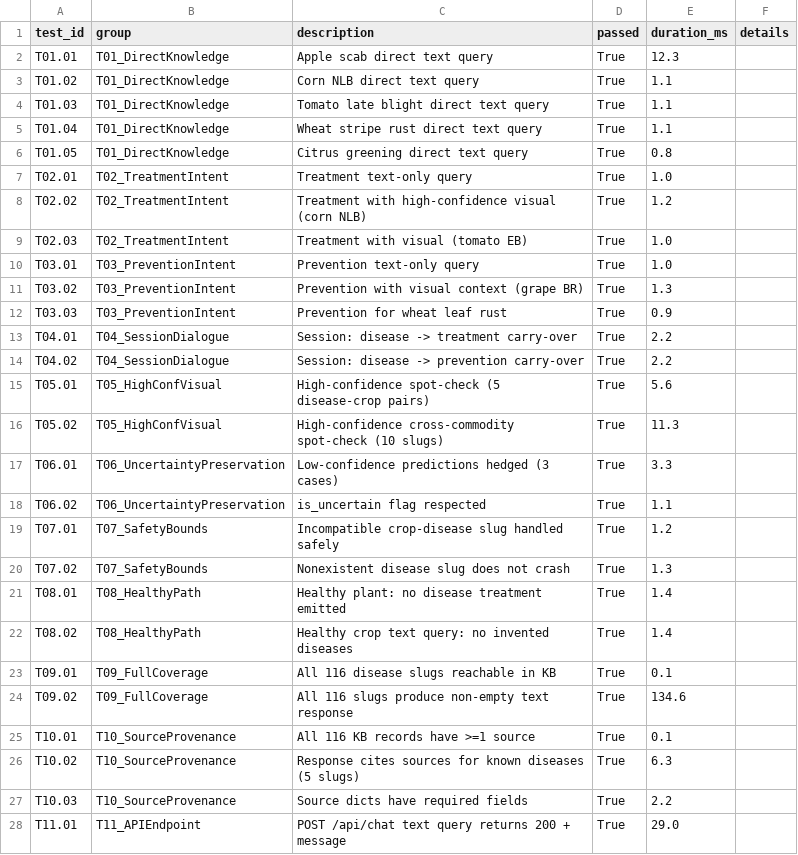
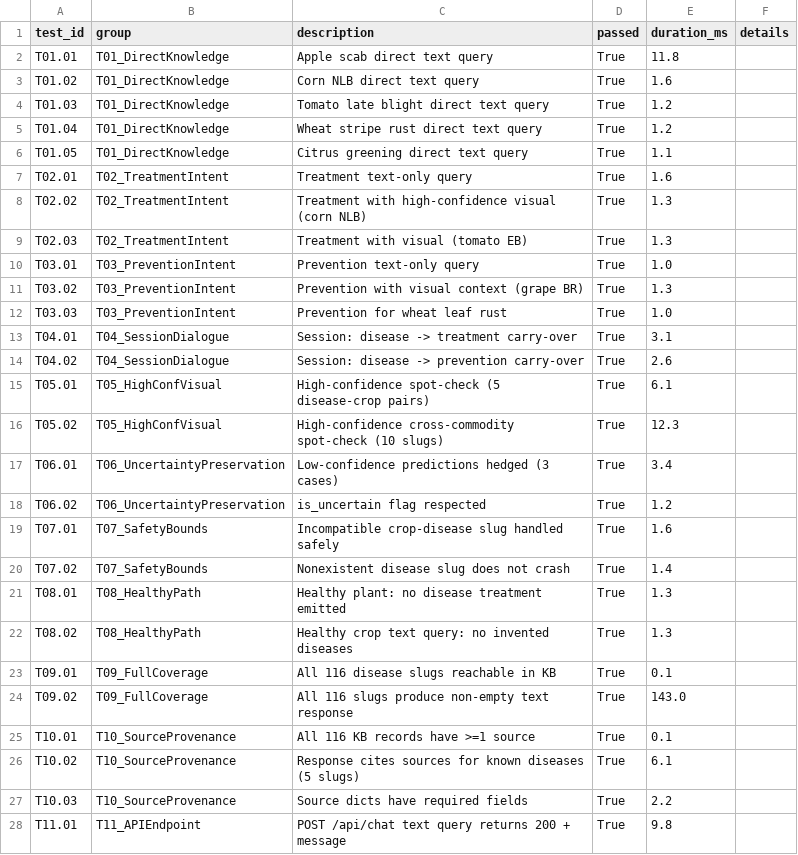
Before and after one commit to Nish12345944/Plant-Disease-AI, a CSV file: reports/knowledge_engine/v4_knowledge_e2e_validation.csv, drawn as a sheet; only a part is shown; the diff covers the shown part only.

```diff
--- a/reports/knowledge_engine/v4_knowledge_e2e_validation.csv
+++ b/reports/knowledge_engine/v4_knowledge_e2e_validation.csv
@@ -1,28 +1,28 @@
 test_id,group,description,passed,duration_ms,details
-T01.01,T01_DirectKnowledge,Apple scab direct text query,True,12.3,
-T01.02,T01_DirectKnowledge,Corn NLB direct text query,True,1.1,
-T01.03,T01_DirectKnowledge,Tomato late blight direct text query,True,1.1,
-T01.04,T01_DirectKnowledge,Wheat stripe rust direct text query,True,1.1,
-T01.05,T01_DirectKnowledge,Citrus greening direct text query,True,0.8,
-T02.01,T02_TreatmentIntent,Treatment text-only query,True,1.0,
-T02.02,T02_TreatmentIntent,Treatment with high-confidence visual (corn NLB),True,1.2,
-T02.03,T02_TreatmentIntent,Treatment with visual (tomato EB),True,1.0,
+T01.01,T01_DirectKnowledge,Apple scab direct text query,True,11.8,
+T01.02,T01_DirectKnowledge,Corn NLB direct text query,True,1.6,
+T01.03,T01_DirectKnowledge,Tomato late blight direct text query,True,1.2,
+T01.04,T01_DirectKnowledge,Wheat stripe rust direct text query,True,1.2,
+T01.05,T01_DirectKnowledge,Citrus greening direct text query,True,1.1,
+T02.01,T02_TreatmentIntent,Treatment text-only query,True,1.6,
+T02.02,T02_TreatmentIntent,Treatment with high-confidence visual (corn NLB),True,1.3,
+T02.03,T02_TreatmentIntent,Treatment with visual (tomato EB),True,1.3,
 T03.01,T03_PreventionIntent,Prevention text-only query,True,1.0,
 T03.02,T03_PreventionIntent,Prevention with visual context (grape BR),True,1.3,
-T03.03,T03_PreventionIntent,Prevention for wheat leaf rust,True,0.9,
-T04.01,T04_SessionDialogue,Session: disease -> treatment carry-over,True,2.2,
-T04.02,T04_SessionDialogue,Session: disease -> prevention carry-over,True,2.2,
-T05.01,T05_HighConfVisual,High-confidence spot-check (5 disease-crop pairs),True,5.6,
-T05.02,T05_HighConfVisual,High-confidence cross-commodity spot-check (10 slugs),True,11.3,
-T06.01,T06_UncertaintyPreservation,Low-confidence predictions hedged (3 cases),True,3.3,
-T06.02,T06_UncertaintyPreservation,is_uncertain flag respected,True,1.1,
-T07.01,T07_SafetyBounds,Incompatible crop-disease slug handled safely,True,1.2,
-T07.02,T07_SafetyBounds,Nonexistent disease slug does not crash,True,1.3,
-T08.01,T08_HealthyPath,Healthy plant: no disease treatment emitted,True,1.4,
-T08.02,T08_HealthyPath,Healthy crop text query: no invented diseases,True,1.4,
+T03.03,T03_PreventionIntent,Prevention for wheat leaf rust,True,1.0,
+T04.01,T04_SessionDialogue,Session: disease -> treatment carry-over,True,3.1,
+T04.02,T04_SessionDialogue,Session: disease -> prevention carry-over,True,2.6,
+T05.01,T05_HighConfVisual,High-confidence spot-check (5 disease-crop pairs),True,6.1,
+T05.02,T05_HighConfVisual,High-confidence cross-commodity spot-check (10 slugs),True,12.3,
+T06.01,T06_UncertaintyPreservation,Low-confidence predictions hedged (3 cases),True,3.4,
+T06.02,T06_UncertaintyPreservation,is_uncertain flag respected,True,1.2,
+T07.01,T07_SafetyBounds,Incompatible crop-disease slug handled safely,True,1.6,
+T07.02,T07_SafetyBounds,Nonexistent disease slug does not crash,True,1.4,
+T08.01,T08_HealthyPath,Healthy plant: no disease treatment emitted,True,1.3,
+T08.02,T08_HealthyPath,Healthy crop text query: no invented diseases,True,1.3,
 T09.01,T09_FullCoverage,All 116 disease slugs reachable in KB,True,0.1,
-T09.02,T09_FullCoverage,All 116 slugs produce non-empty text response,True,134.6,
+T09.02,T09_FullCoverage,All 116 slugs produce non-empty text response,True,143.0,
 T10.01,T10_SourceProvenance,All 116 KB records have >=1 source,True,0.1,
-T10.02,T10_SourceProvenance,Response cites sources for known diseases (5 slugs),True,6.3,
+T10.02,T10_SourceProvenance,Response cites sources for known diseases (5 slugs),True,6.1,
 T10.03,T10_SourceProvenance,Source dicts have required fields,True,2.2,
-T11.01,T11_APIEndpoint,POST /api/chat text query returns 200 + message,True,29.0,
+T11.01,T11_APIEndpoint,POST /api/chat text query returns 200 + message,True,9.8,
```
Also changed, not shown: 5 edited cells elsewhere in this file, 25 other files.
